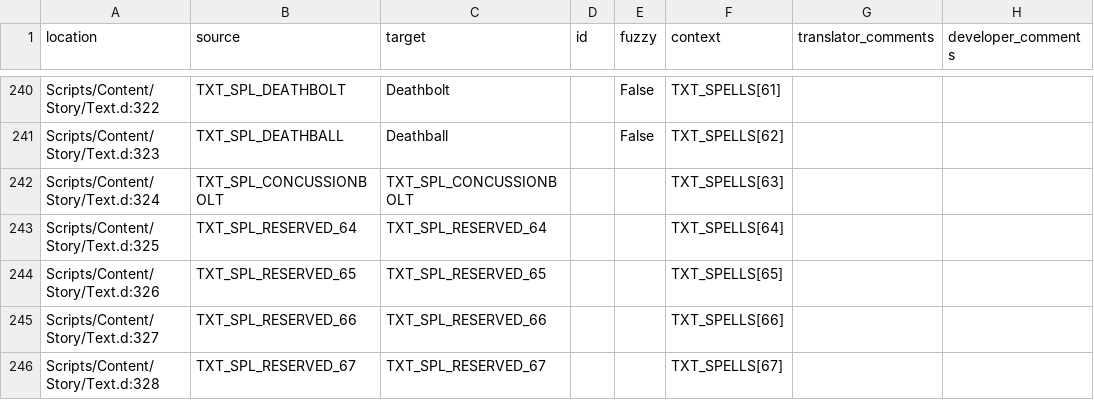
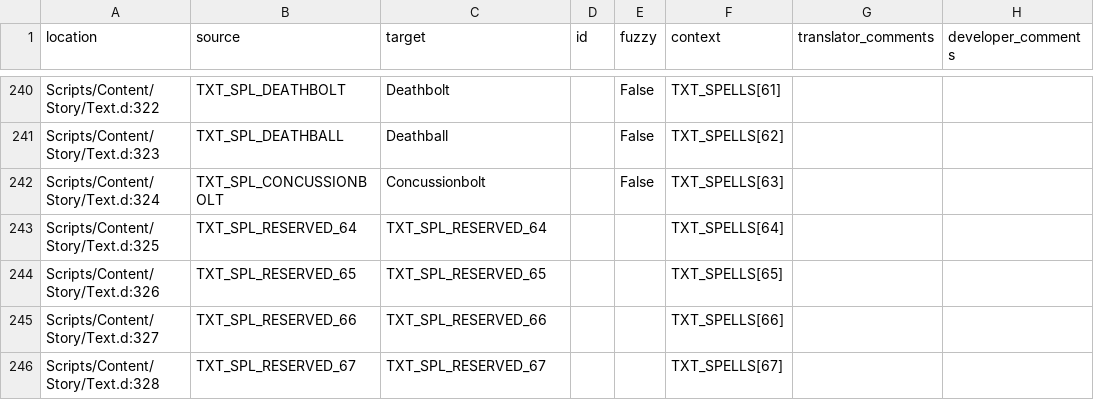
Before and after one commit to auronen/Gothic-2-localization, a CSV file: .translations/de/Text_Constants.csv, drawn as a sheet; only a part is shown, gaps mark what is left out.

Commit message:
Translated using Weblate (German)
Currently translated at 100.0% (866 of 866 strings)

Translation: Gothic 2: Night of the Raven/Text_Constants
Translate-URL: http://weblate.cokoliv.eu/projects/gothic-2-night-of-the-raven/text_constants/de/

```diff
--- a/.translations/de/Text_Constants.csv
+++ b/.translations/de/Text_Constants.csv
@@ -241,3 +241,3 @@
 "Scripts/Content/Story/Text.d:323","TXT_SPL_DEATHBALL","Deathball","","False","TXT_SPELLS[62]","",""
-"Scripts/Content/Story/Text.d:324","TXT_SPL_CONCUSSIONBOLT","TXT_SPL_CONCUSSIONBOLT","","","TXT_SPELLS[63]","",""
+"Scripts/Content/Story/Text.d:324","TXT_SPL_CONCUSSIONBOLT","Concussionbolt","","False","TXT_SPELLS[63]","",""
 "Scripts/Content/Story/Text.d:325","TXT_SPL_RESERVED_64","TXT_SPL_RESERVED_64","","","TXT_SPELLS[64]","",""
```
